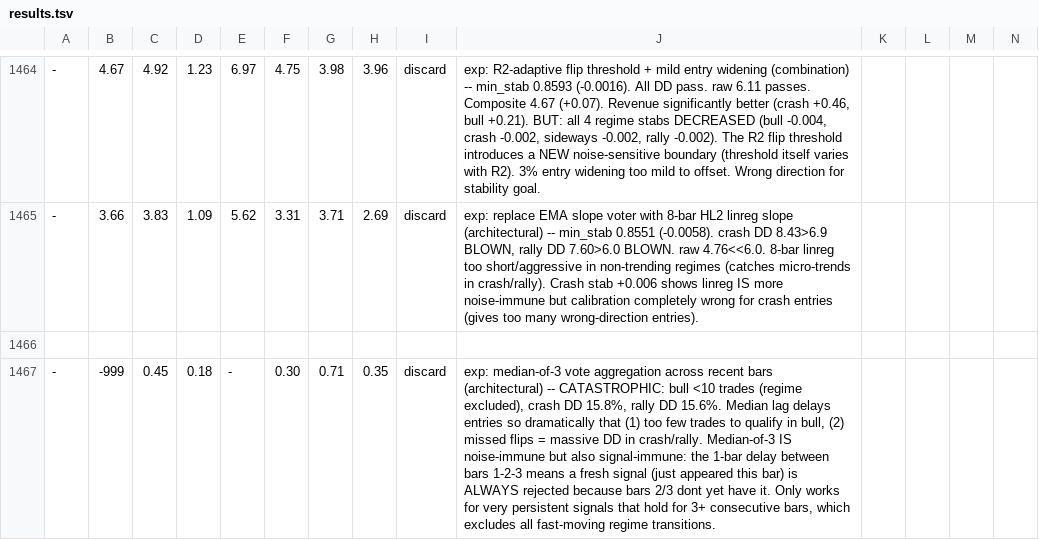
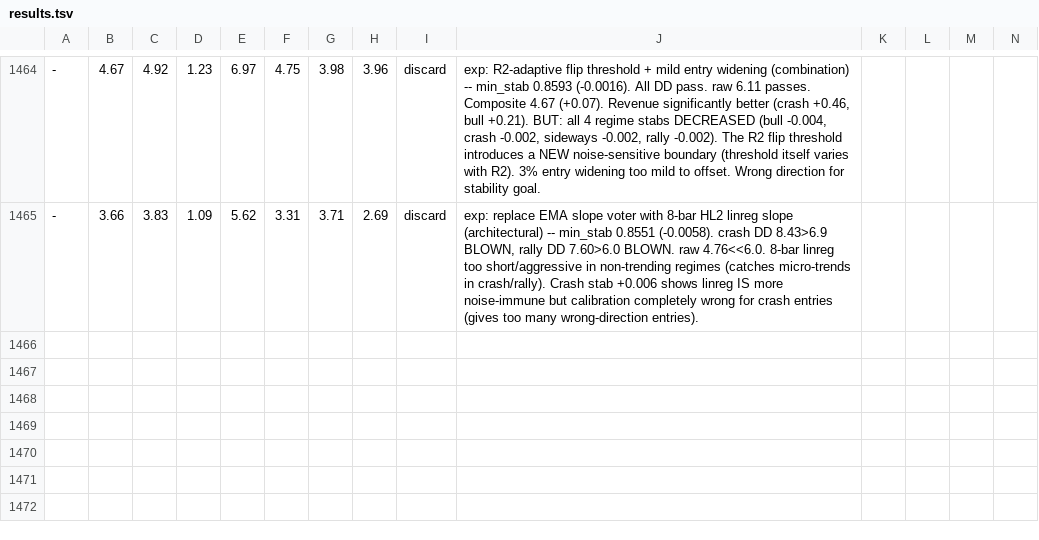
Before and after one commit to dragonkid/auto-researchtrading, a TSV file: results.tsv, drawn as a sheet; only a part is shown, gaps mark what is left out; rows hold the shown columns only; the diff names each change by its address in the sheet, - before the commit and + after, or states it on an @@ line.

Commit message:
Revert "exp: replace EMA slope voter with funding rate voter (architectural)"
This reverts commit 9cbf7fde0f41b4b6d96981bd8d383ea0998353ca.

```diff
--- a/results.tsv
+++ b/results.tsv
-row 1466: (empty)
-row 1467: - | -999 | 0.45 | 0.18 | - | 0.30 | 0.71 | 0.35 | discard | exp: median-of-3 vote aggregation across recent bars (architectural) -- CATASTROPHIC: bull <10 trades (regime excluded), crash DD 15.8%, rally DD 15.6%. Median lag delays entries so dramatically that (1) too few trades to qualify in bull, (2) missed flips = massive DD in crash/rally. Median-of-3 IS noise-immune but also signal-immune: the 1-bar delay between bars 1-2-3 means a fresh signal (just appeared this bar) is ALWAYS rejected because bars 2/3 dont yet have it. Only works for very persistent signals that hold for 3+ consecutive bars, which excludes all fast-moving regime transitions.
```
Also changed, not shown: 1 other file.
